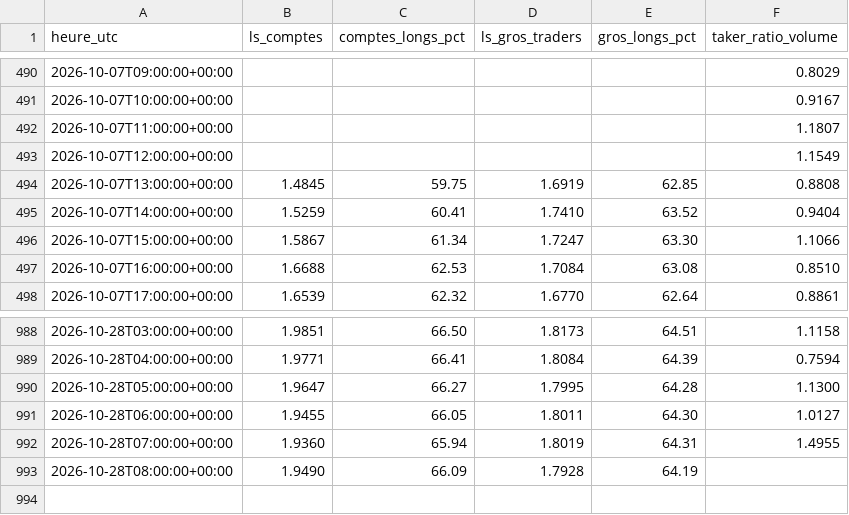
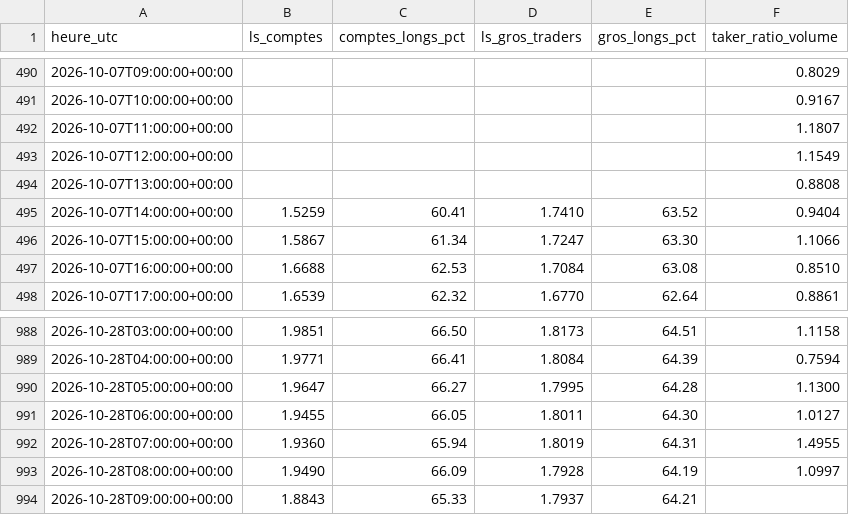
Before and after one commit to lorenzoapro12-jpg/samsara-live, a CSV file: series/long-short-1h.csv, drawn as a sheet; only a part is shown, gaps mark what is left out.

```diff
--- a/series/long-short-1h.csv
+++ b/series/long-short-1h.csv
@@ -493,3 +493,3 @@ heure_utc,ls_comptes,comptes_longs_pct,ls_gros_traders,gros_longs_pct,taker_rati
 2026-10-07T12:00:00+00:00,,,,,1.1549
-2026-10-07T13:00:00+00:00,1.4845,59.75,1.6919,62.85,0.8808
+2026-10-07T13:00:00+00:00,,,,,0.8808
 2026-10-07T14:00:00+00:00,1.5259,60.41,1.7410,63.52,0.9404
@@ -992,2 +992,3 @@ heure_utc,ls_comptes,comptes_longs_pct,ls_gros_traders,gros_longs_pct,taker_rati
 2026-10-28T07:00:00+00:00,1.9360,65.94,1.8019,64.31,1.4955
-2026-10-28T08:00:00+00:00,1.9490,66.09,1.7928,64.19,
+2026-10-28T08:00:00+00:00,1.9490,66.09,1.7928,64.19,1.0997
+2026-10-28T09:00:00+00:00,1.8843,65.33,1.7937,64.21,
```
Also changed, not shown: series/open-interest-1h.csv, series/positionnement/2026-10.csv, 1 other file.
